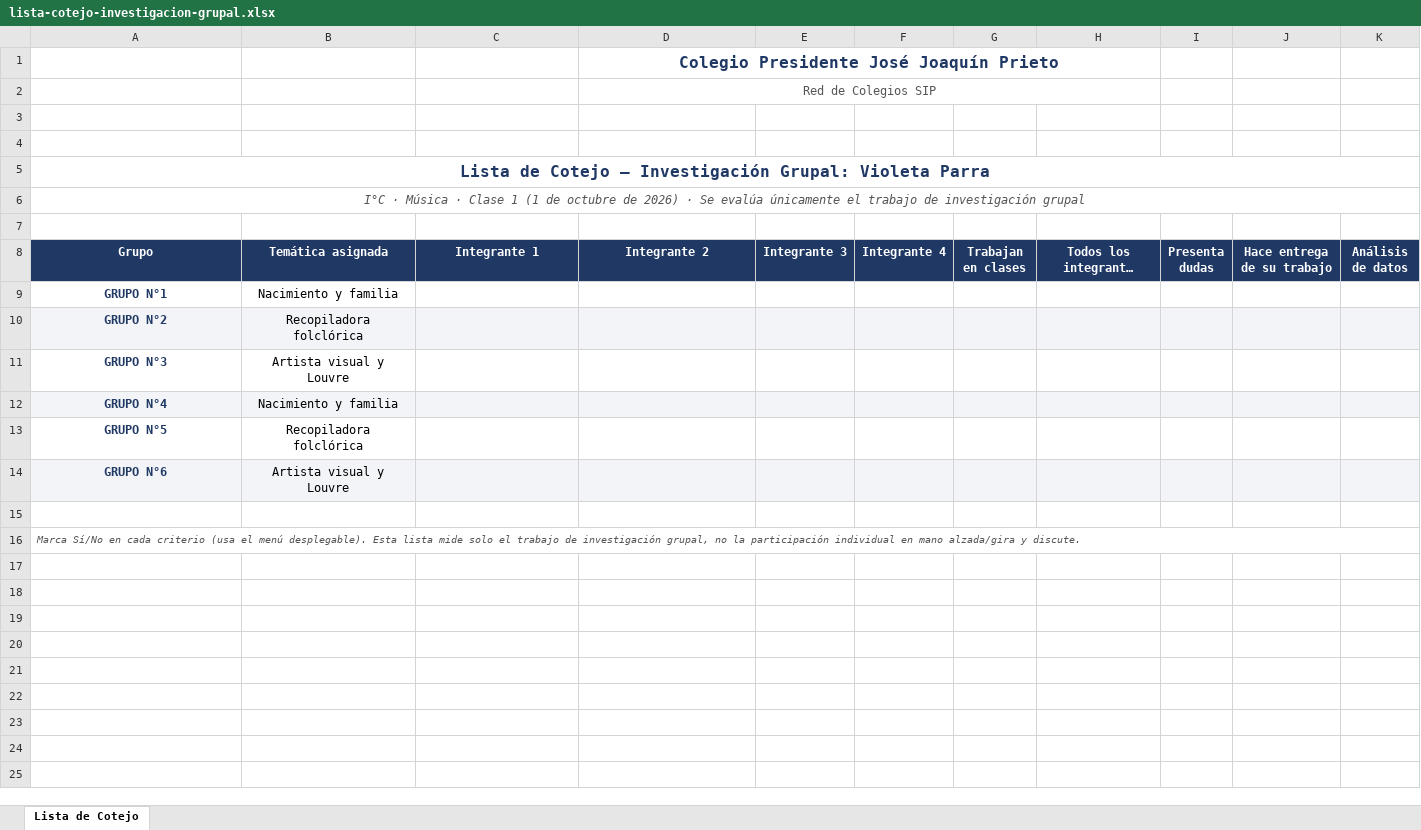
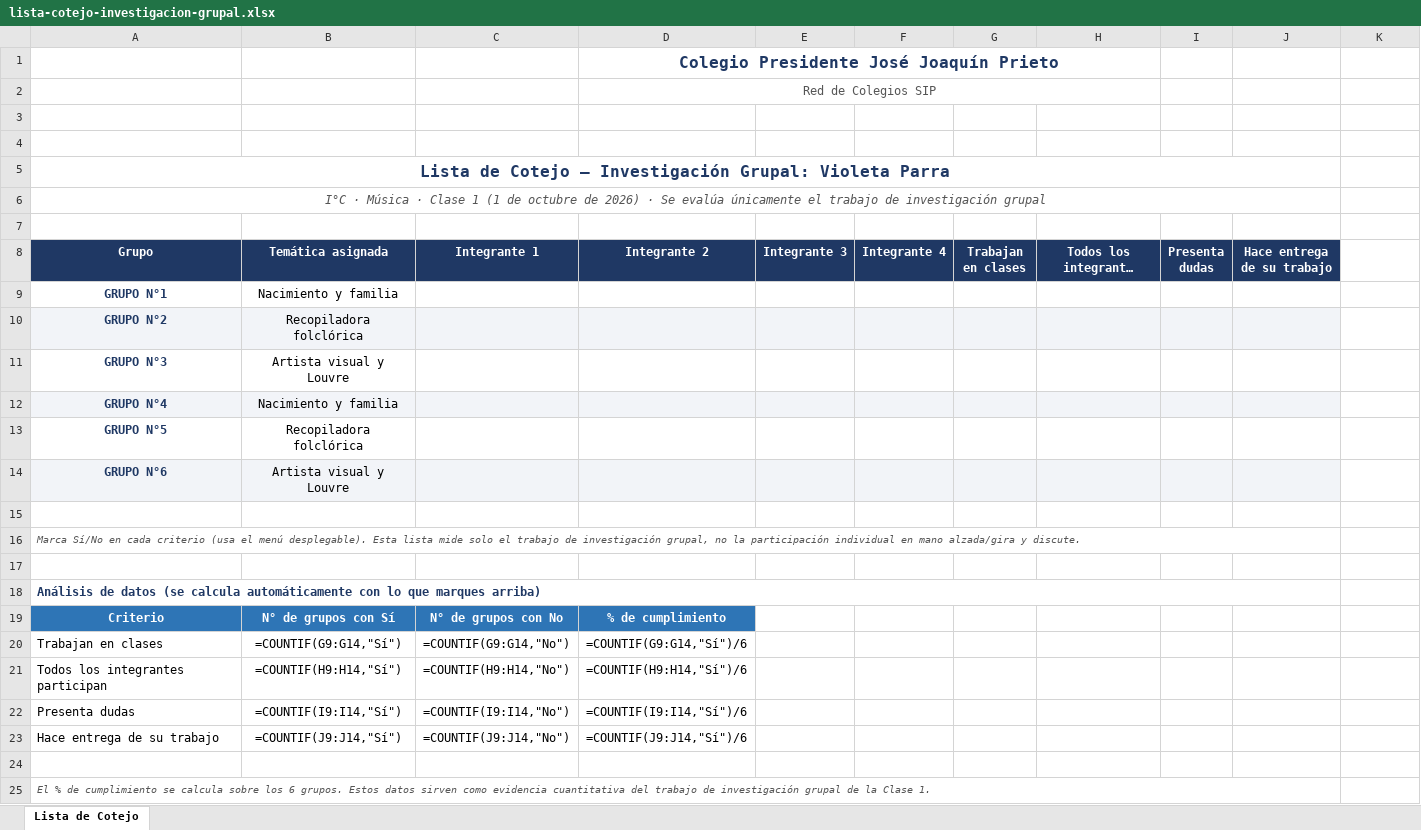
Before and after one commit to franciscoamigo21-coder/tutorsocratico, an Excel workbook: portafolio-docente-2026/lista-cotejo-investigacion-grupal.xlsx, sheet Lista de Cotejo, drawn as a sheet; long unchanged cells end in …; values as stored, in another font and other column widths than the file's, no borders; formulas without a stored value are shown as written; charts and pictures not drawn; removed rows and columns are numbered as before the commit, all else as after; the diff names each change by its address in the sheet, - before the commit and + after, or states it on an @@ line.

```diff
--- a/portafolio-docente-2026/lista-cotejo-investigacion-grupal.xlsx (sheet Lista de Cotejo)
+++ b/portafolio-docente-2026/lista-cotejo-investigacion-grupal.xlsx (sheet Lista de Cotejo)
-A5:K5 merged
+A5:J5 merged
-A6:K6 merged
+A6:J6 merged
-K8: Análisis de datos
+K8: (empty)
-K8 fill: #1F3864
+K8 fill: none
-K10 fill: #F2F4F8
+K10 fill: none
-K12 fill: #F2F4F8
+K12 fill: none
-K14 fill: #F2F4F8
+K14 fill: none
-A16:K16 merged
+A16:J16 merged
+row 17: (empty)
+row 18: Análisis de datos (se calcula automáticamente con lo que marques arriba)
+row 19: Criterio | N° de grupos con Sí | N° de grupos con No | % de cumplimiento
+row 20: Trabajan en clases | =COUNTIF(G9:G14,"Sí") | =COUNTIF(G9:G14,"No") | =COUNTIF(G9:G14,"Sí")/6
+row 21: Todos los integrantes participan | =COUNTIF(H9:H14,"Sí") | =COUNTIF(H9:H14,"No") | =COUNTIF(H9:H14,"Sí")/6
+row 22: Presenta dudas | =COUNTIF(I9:I14,"Sí") | =COUNTIF(I9:I14,"No") | =COUNTIF(I9:I14,"Sí")/6
+row 23: Hace entrega de su trabajo | =COUNTIF(J9:J14,"Sí") | =COUNTIF(J9:J14,"No") | =COUNTIF(J9:J14,"Sí")/6
+row 24: (empty)
+row 25: El % de cumplimiento se calcula sobre los 6 grupos. Estos datos sirven como evidencia cuantitativa del trabajo de investigación grupal de la Clase 1.
```
Also changed, not shown: charts or pictures.
